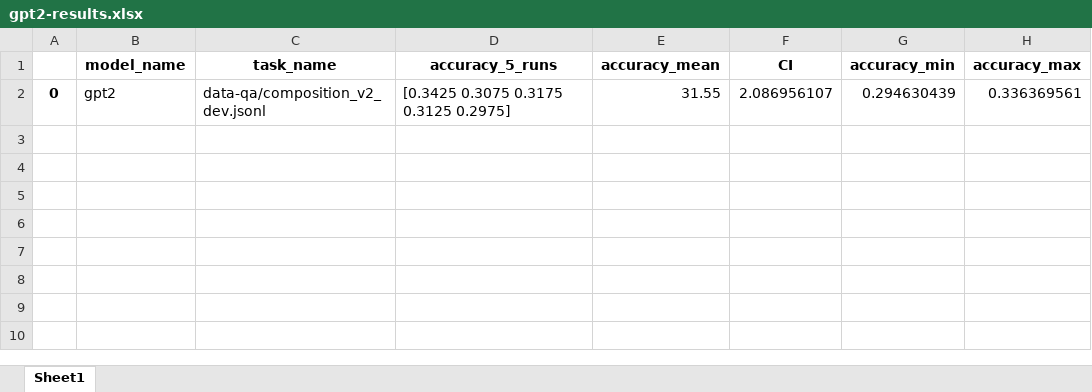
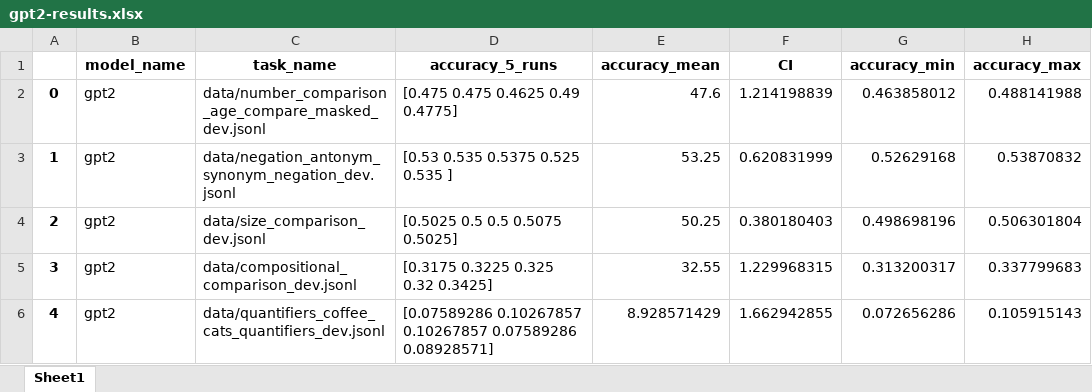
Before and after one commit to NamrataRShivagunde/oLMpics, an Excel workbook: oLMpics/gpt2-results/gpt2-results.xlsx, sheet Sheet1, drawn as a sheet; values as stored, in another font and other column widths than the file's, no borders; the diff names each change by its address in the sheet, - before the commit and + after, or states it on an @@ line.

Commit message:
all results

```diff
--- a/oLMpics/gpt2-results/gpt2-results.xlsx (sheet Sheet1)
+++ b/oLMpics/gpt2-results/gpt2-results.xlsx (sheet Sheet1)
-C2 (task_name): data-qa/composition_v2_dev.jsonl
+C2 (task_name): data/number_comparison_age_compare_masked_dev.jsonl
-D2 (accuracy_5_runs): [0.3425 0.3075 0.3175 0.3125 0.2975]
+D2 (accuracy_5_runs): [0.475 0.475 0.4625 0.49 0.4775]
-E2 (accuracy_mean): 31.55
+E2 (accuracy_mean): 47.6
-F2 (CI): 2.086956107
+F2 (CI): 1.214198839
-G2 (accuracy_min): 0.294630439
+G2 (accuracy_min): 0.463858012
-H2 (accuracy_max): 0.336369561
+H2 (accuracy_max): 0.488141988
+row 3: 1 | gpt2 | data/negation_antonym_synonym_negation_dev.jsonl | [0.53 0.535 0.5375 0.525 0.535 ] | 53.25 | 0.620831999 | 0.52629168 | 0.53870832
+row 4: 2 | gpt2 | data/size_comparison_dev.jsonl | [0.5025 0.5 0.5 0.5075 0.5025] | 50.25 | 0.380180403 | 0.498698196 | 0.506301804
+row 5: 3 | gpt2 | data/compositional_comparison_dev.jsonl | [0.3175 0.3225 0.325 0.32 0.3425] | 32.55 | 1.229968315 | 0.313200317 | 0.337799683
+row 6: 4 | gpt2 | data/quantifiers_coffee_cats_quantifiers_dev.jsonl | [0.07589286 0.10267857 0.10267857 0.07589286 0.08928571] | 8.928571429 | 1.662942855 | 0.072656286 | 0.105915143
```
Also changed, not shown: oLMpics/gpt2-results/gpt-neo-results.xlsx, oLMpics/gpt2-results/gpt2-large-results.xlsx, 8 other files.
